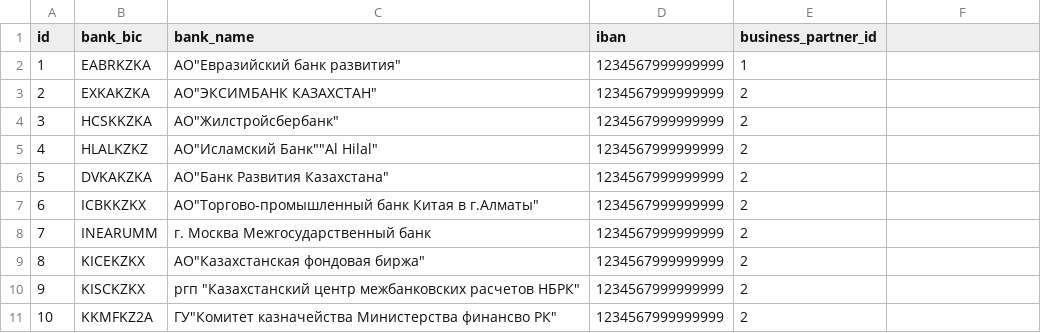
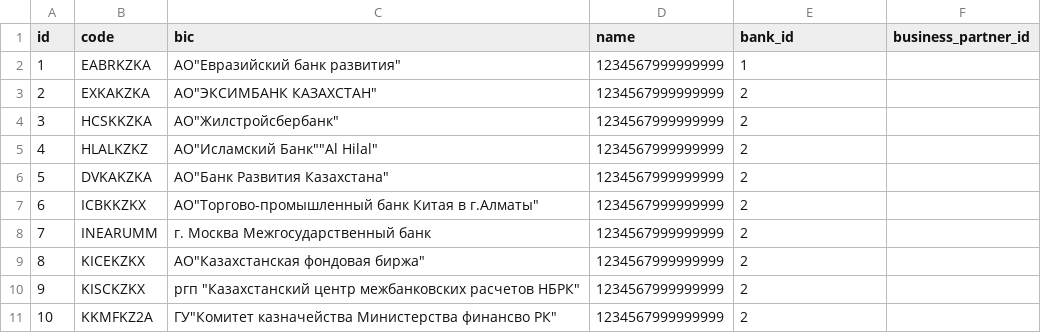
Before and after one commit to eugenenew80/blnDict, a CSV file: src/main/resources/liquibase/dev/release-1/data/dict_bank_accounts.csv (was src/main/resources/liquibase/dev/release-1/data/dict_banks_account_number.csv), drawn as a sheet.

```diff
--- a/src/main/resources/liquibase/dev/release-1/data/dict_banks_account_number.csv
+++ b/src/main/resources/liquibase/dev/release-1/data/dict_bank_accounts.csv
@@ -1,2 +1,2 @@
-id;bank_bic;bank_name;iban;business_partner_id
+id;code;bic;name;bank_id;business_partner_id
 1;EABRKZKA;АО"Евразийский банк развития";1234567999999999;1
```
Also changed, not shown: src/main/resources/liquibase/dev/release-1/data/dict_banks.csv, 15 other files.
